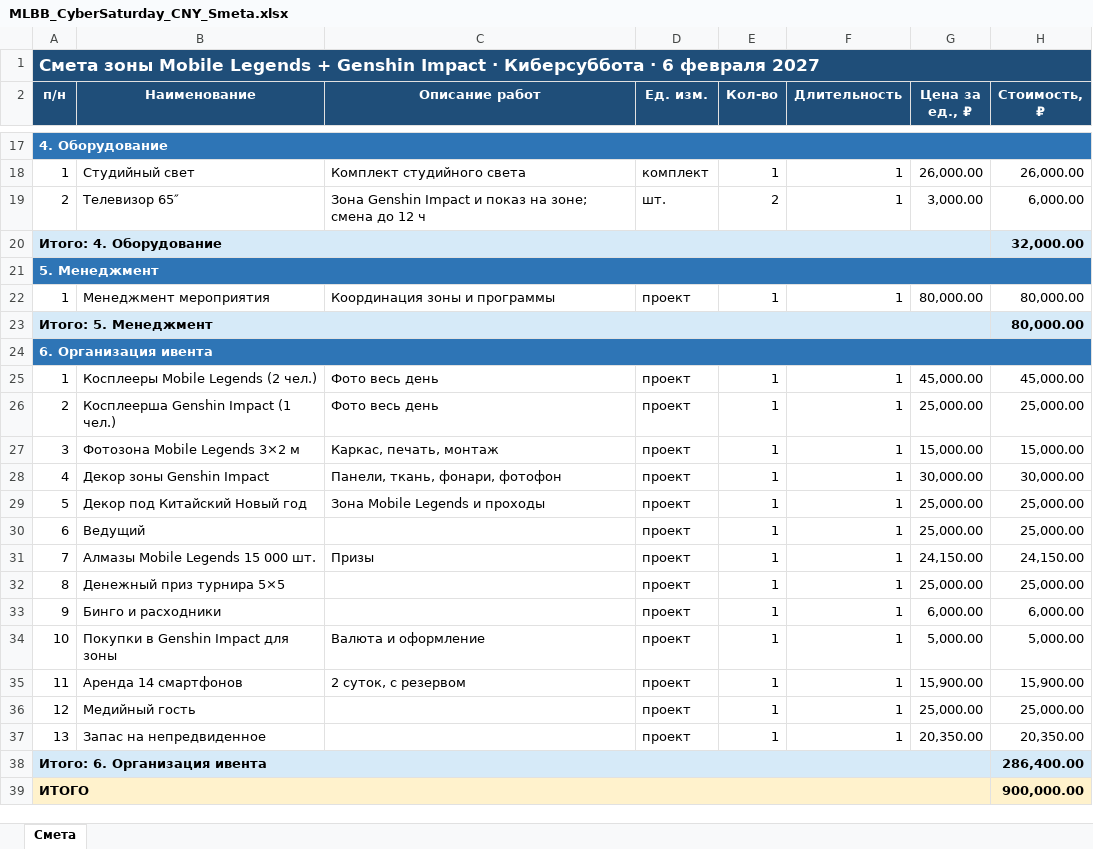
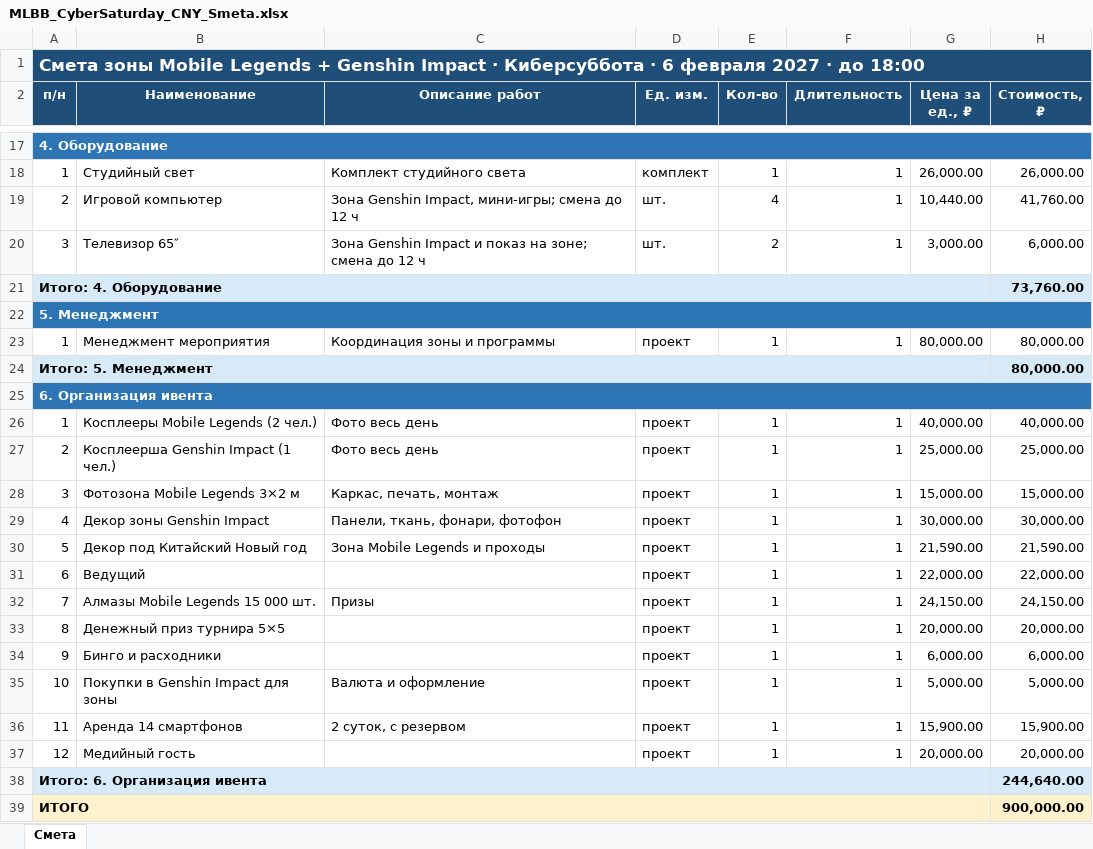
Before and after one commit to DRGNadmin/CyberSybbota, an Excel workbook: MLBB_CyberSaturday_CNY_Smeta.xlsx, sheet Смета, drawn as a sheet; only a part is shown, gaps mark what is left out; values as stored, in another font and other column widths than the file's, no borders; removed rows and columns are numbered as before the commit, all else as after; the diff names each change by its address in the sheet, - before the commit and + after, or states it on an @@ line.

```diff
--- a/MLBB_CyberSaturday_CNY_Smeta.xlsx (sheet Смета)
+++ b/MLBB_CyberSaturday_CNY_Smeta.xlsx (sheet Смета)
-A1 (п/н): …февраля 2027
+A1 (п/н): …февраля 2027 · до 18:00
+row 19: 2 | Игровой компьютер | Зона Genshin Impact, мини-игры; смена до 12 ч | шт. | 4 | 1 | 10,440.00 | 41,760.00
-A20 (п/н): 2
+A20 (п/н): 3
-H21 (Стоимость, ₽): 32,000.00
+H21 (Стоимость, ₽): 73,760.00
-G26 (Цена за ед., ₽): 45,000.00
+G26 (Цена за ед., ₽): 40,000.00
-H26 (Стоимость, ₽): 45,000.00
+H26 (Стоимость, ₽): 40,000.00
-G30 (Цена за ед., ₽): 25,000.00
+G30 (Цена за ед., ₽): 21,590.00
-H30 (Стоимость, ₽): 25,000.00
+H30 (Стоимость, ₽): 21,590.00
-G31 (Цена за ед., ₽): 25,000.00
+G31 (Цена за ед., ₽): 22,000.00
-H31 (Стоимость, ₽): 25,000.00
+H31 (Стоимость, ₽): 22,000.00
-G33 (Цена за ед., ₽): 25,000.00
+G33 (Цена за ед., ₽): 20,000.00
-H33 (Стоимость, ₽): 25,000.00
+H33 (Стоимость, ₽): 20,000.00
-G37 (Цена за ед., ₽): 25,000.00
+G37 (Цена за ед., ₽): 20,000.00
-H37 (Стоимость, ₽): 25,000.00
+H37 (Стоимость, ₽): 20,000.00
-row 37: 13 | Запас на непредвиденное |  | проект | 1 | 1 | 20,350.00 | 20,350.00
-H38 (Стоимость, ₽): 286,400.00
+H38 (Стоимость, ₽): 244,640.00
```
Also changed, not shown: public/MLBB_CyberSaturday_CNY_Smeta.xlsx, 4 other files.
